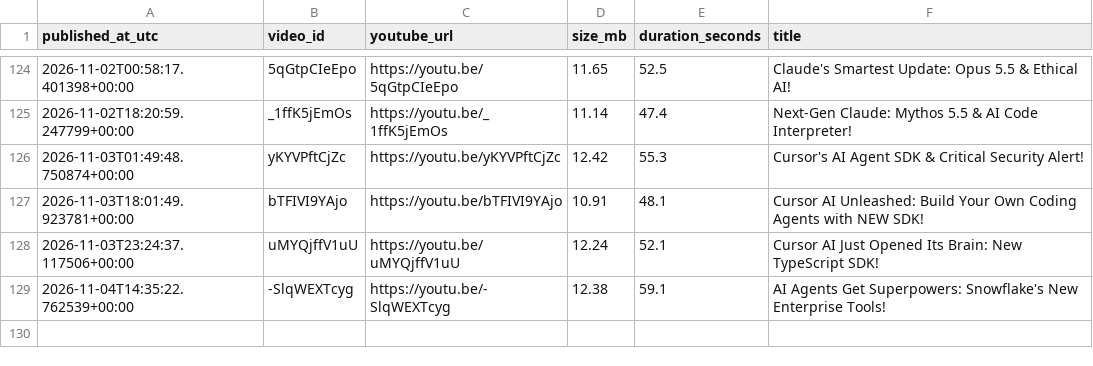
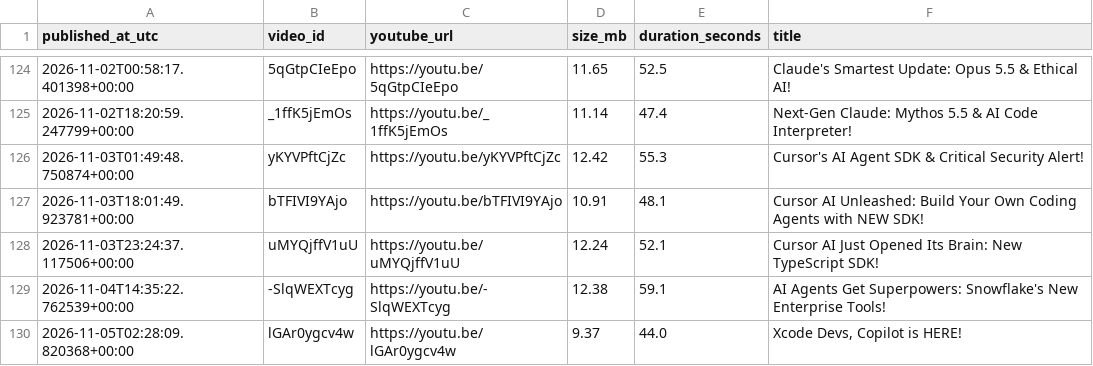
Before and after one commit to BharatMahajan/AI_YT_Shorts, a CSV file: state/upload_log.csv, drawn as a sheet; only a part is shown, gaps mark what is left out.

Commit message:
chore: update history + upload log [skip ci]

```diff
--- a/state/upload_log.csv
+++ b/state/upload_log.csv
@@ -129 +129,2 @@ published_at_utc,video_id,youtube_url,size_mb,duration_seconds,title
 2026-11-04T14:35:22.762539+00:00,-SlqWEXTcyg,https://youtu.be/-SlqWEXTcyg,12.38,59.1,"AI Agents Get Superpowers: Snowflake's New Enterprise Tools!"
+2026-11-05T02:28:09.820368+00:00,lGAr0ygcv4w,https://youtu.be/lGAr0ygcv4w,9.37,44.0,"Xcode Devs, Copilot is HERE!"
```
Also changed, not shown: 1 other file.
